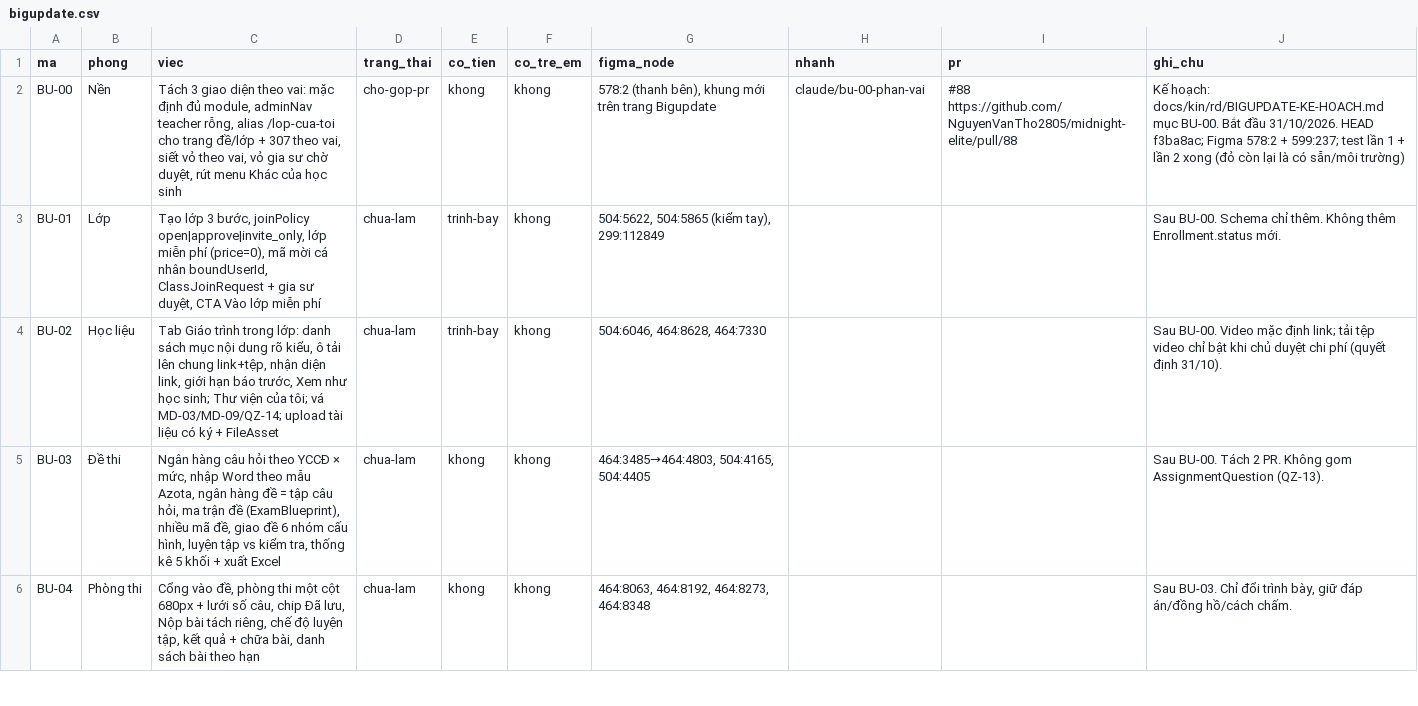
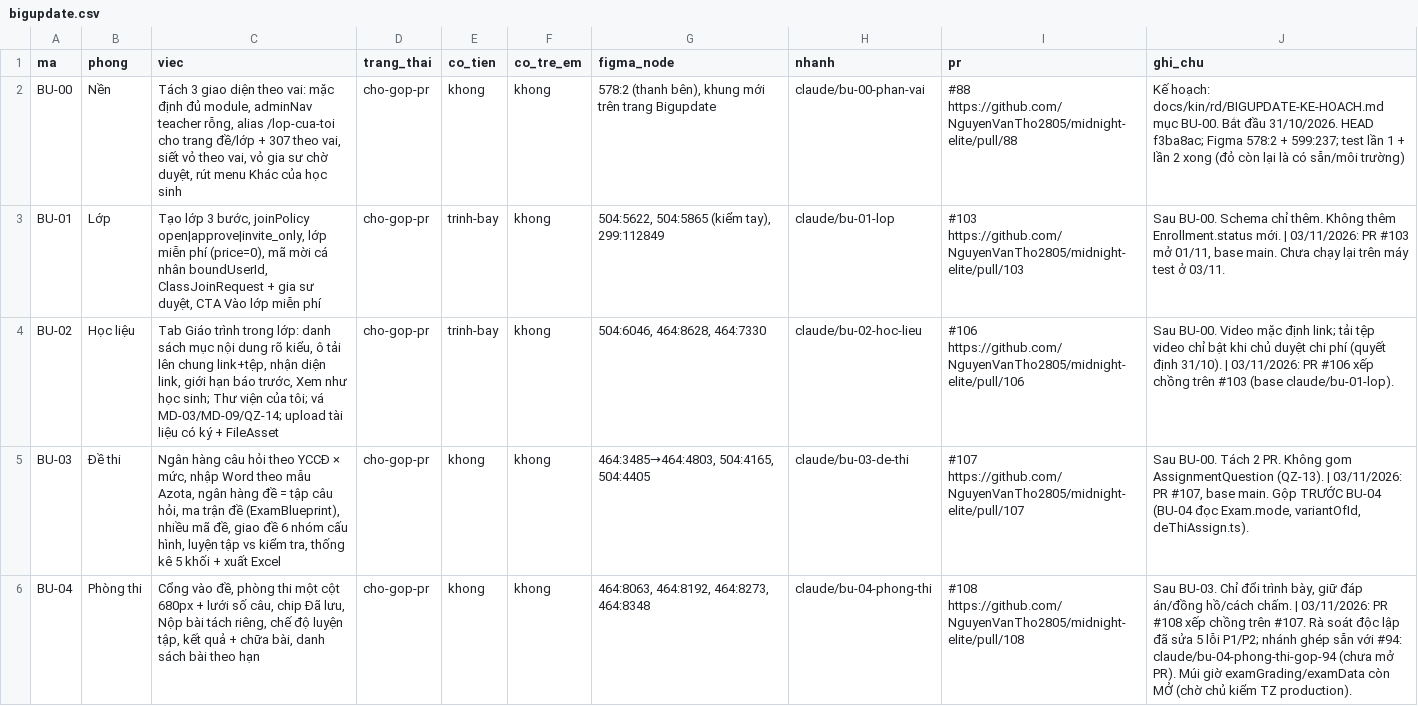
Before and after one commit to NguyenVanTho2805/midnight-elite, a CSV file: docs/kin/backlog/bigupdate.csv, drawn as a sheet; only a part is shown; the diff covers the shown part only.

```diff
--- a/docs/kin/backlog/bigupdate.csv
+++ b/docs/kin/backlog/bigupdate.csv
@@ -2,5 +2,5 @@
 BU-00,Nền,"Tách 3 giao diện theo vai: mặc định đủ module, adminNav teacher rỗng, alias /lop-cua-toi cho trang đề/lớp + 307 theo vai, siết vỏ theo vai, vỏ gia sư chờ duyệt, rút menu Khác của học sinh",cho-gop-pr,khong,khong,"578:2 (thanh bên), khung mới trên trang Bigupdate",claude/bu-00-phan-vai,#88 https://github.com/NguyenVanTho2805/midnight-elite/pull/88,"Kế hoạch: docs/kin/rd/BIGUPDATE-KE-HOACH.md mục BU-00. Bắt đầu 31/10/2026. HEAD f3ba8ac; Figma 578:2 + 599:237; test lần 1 + lần 2 xong (đỏ còn lại là có sẵn/môi trường)"
-BU-01,Lớp,"Tạo lớp 3 bước, joinPolicy open|approve|invite_only, lớp miễn phí (price=0), mã mời cá nhân boundUserId, ClassJoinRequest + gia sư duyệt, CTA Vào lớp miễn phí",chua-lam,trinh-bay,khong,"504:5622, 504:5865 (kiểm tay), 299:112849",,,"Sau BU-00. Schema chỉ thêm. Không thêm Enrollment.status mới."
-BU-02,Học liệu,"Tab Giáo trình trong lớp: danh sách mục nội dung rõ kiểu, ô tải lên chung link+tệp, nhận diện link, giới hạn báo trước, Xem như học sinh; Thư viện của tôi; vá MD-03/MD-09/QZ-14; upload tài liệu có ký + FileAsset",chua-lam,trinh-bay,khong,"504:6046, 464:8628, 464:7330",,,"Sau BU-00. Video mặc định link; tải tệp video chỉ bật khi chủ duyệt chi phí (quyết định 31/10)."
-BU-03,Đề thi,"Ngân hàng câu hỏi theo YCCĐ × mức, nhập Word theo mẫu Azota, ngân hàng đề = tập câu hỏi, ma trận đề (ExamBlueprint), nhiều mã đề, giao đề 6 nhóm cấu hình, luyện tập vs kiểm tra, thống kê 5 khối + xuất Excel",chua-lam,khong,khong,"464:3485→464:4803, 504:4165, 504:4405",,,"Sau BU-00. Tách 2 PR. Không gom AssignmentQuestion (QZ-13)."
-BU-04,Phòng thi,"Cổng vào đề, phòng thi một cột 680px + lưới số câu, chip Đã lưu, Nộp bài tách riêng, chế độ luyện tập, kết quả + chữa bài, danh sách bài theo hạn",chua-lam,khong,khong,"464:8063, 464:8192, 464:8273, 464:8348",,,"Sau BU-03. Chỉ đổi trình bày, giữ đáp án/đồng hồ/cách chấm."
+BU-01,Lớp,"Tạo lớp 3 bước, joinPolicy open|approve|invite_only, lớp miễn phí (price=0), mã mời cá nhân boundUserId, ClassJoinRequest + gia sư duyệt, CTA Vào lớp miễn phí",cho-gop-pr,trinh-bay,khong,"504:5622, 504:5865 (kiểm tay), 299:112849",claude/bu-01-lop,#103 https://github.com/NguyenVanTho2805/midnight-elite/pull/103,"Sau BU-00. Schema chỉ thêm. Không thêm Enrollment.status mới. | 03/11/2026: PR #103 mở 01/11, base main. Chưa chạy lại trên máy test ở 03/11."
+BU-02,Học liệu,"Tab Giáo trình trong lớp: danh sách mục nội dung rõ kiểu, ô tải lên chung link+tệp, nhận diện link, giới hạn báo trước, Xem như học sinh; Thư viện của tôi; vá MD-03/MD-09/QZ-14; upload tài liệu có ký + FileAsset",cho-gop-pr,trinh-bay,khong,"504:6046, 464:8628, 464:7330",claude/bu-02-hoc-lieu,#106 https://github.com/NguyenVanTho2805/midnight-elite/pull/106,Sau BU-00. Video mặc định link; tải tệp video chỉ bật khi chủ duyệt chi phí (quyết định 31/10). | 03/11/2026: PR #106 xếp chồng trên #103 (base claude/bu-01-lop).
+BU-03,Đề thi,"Ngân hàng câu hỏi theo YCCĐ × mức, nhập Word theo mẫu Azota, ngân hàng đề = tập câu hỏi, ma trận đề (ExamBlueprint), nhiều mã đề, giao đề 6 nhóm cấu hình, luyện tập vs kiểm tra, thống kê 5 khối + xuất Excel",cho-gop-pr,khong,khong,"464:3485→464:4803, 504:4165, 504:4405",claude/bu-03-de-thi,#107 https://github.com/NguyenVanTho2805/midnight-elite/pull/107,"Sau BU-00. Tách 2 PR. Không gom AssignmentQuestion (QZ-13). | 03/11/2026: PR #107, base main. Gộp TRƯỚC BU-04 (BU-04 đọc Exam.mode, variantOfId, deThiAssign.ts)."
+BU-04,Phòng thi,"Cổng vào đề, phòng thi một cột 680px + lưới số câu, chip Đã lưu, Nộp bài tách riêng, chế độ luyện tập, kết quả + chữa bài, danh sách bài theo hạn",cho-gop-pr,khong,khong,"464:8063, 464:8192, 464:8273, 464:8348",claude/bu-04-phong-thi,#108 https://github.com/NguyenVanTho2805/midnight-elite/pull/108,"Sau BU-03. Chỉ đổi trình bày, giữ đáp án/đồng hồ/cách chấm. | 03/11/2026: PR #108 xếp chồng trên #107. Rà soát độc lập đã sửa 5 lỗi P1/P2; nhánh ghép sẵn với #94: claude/bu-04-phong-thi-gop-94 (chưa mở PR). Múi giờ examGrading/examData còn MỞ (chờ chủ kiểm TZ production)."
```
Also changed, not shown: 15 edited cells elsewhere in this file, 2 other files.
